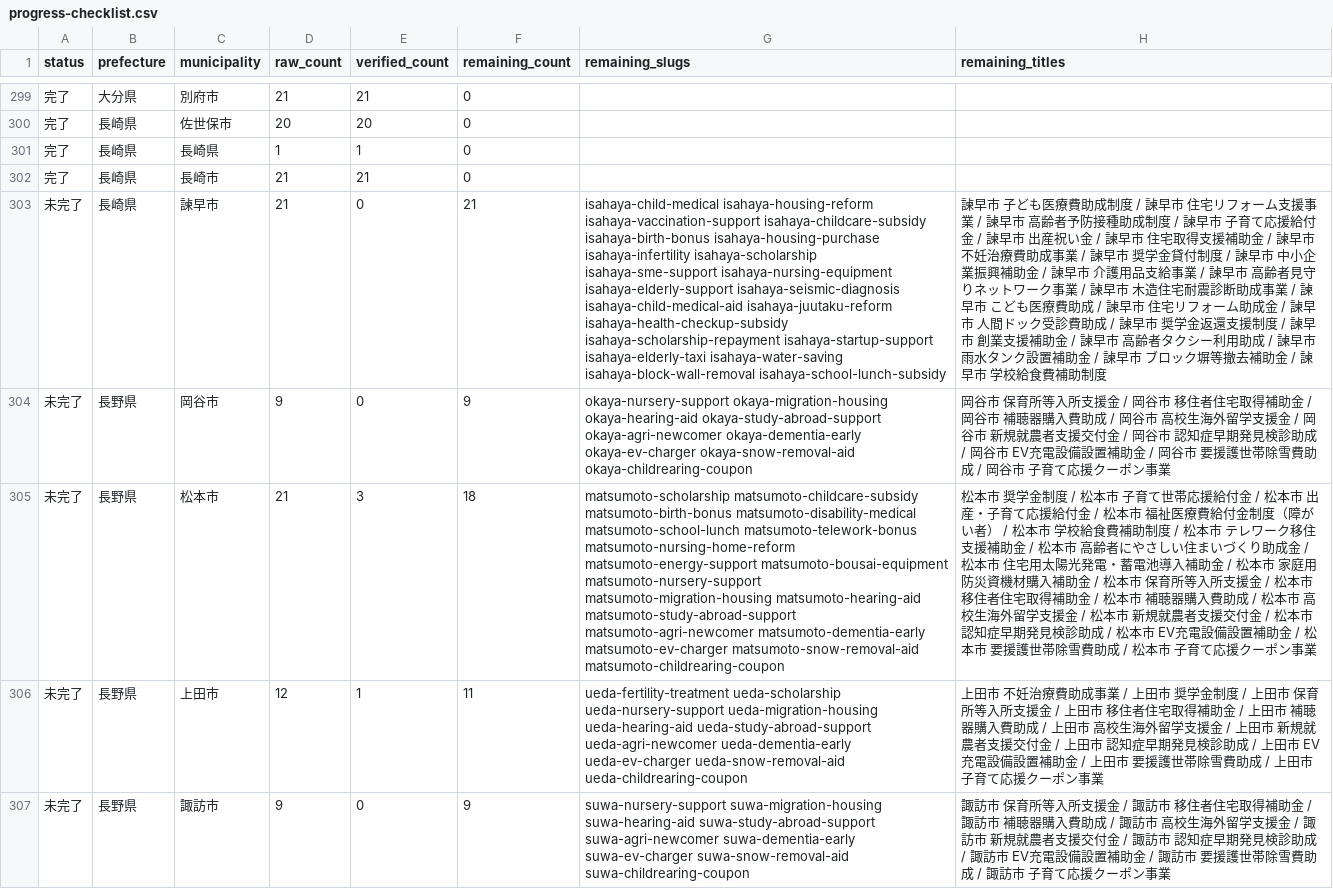
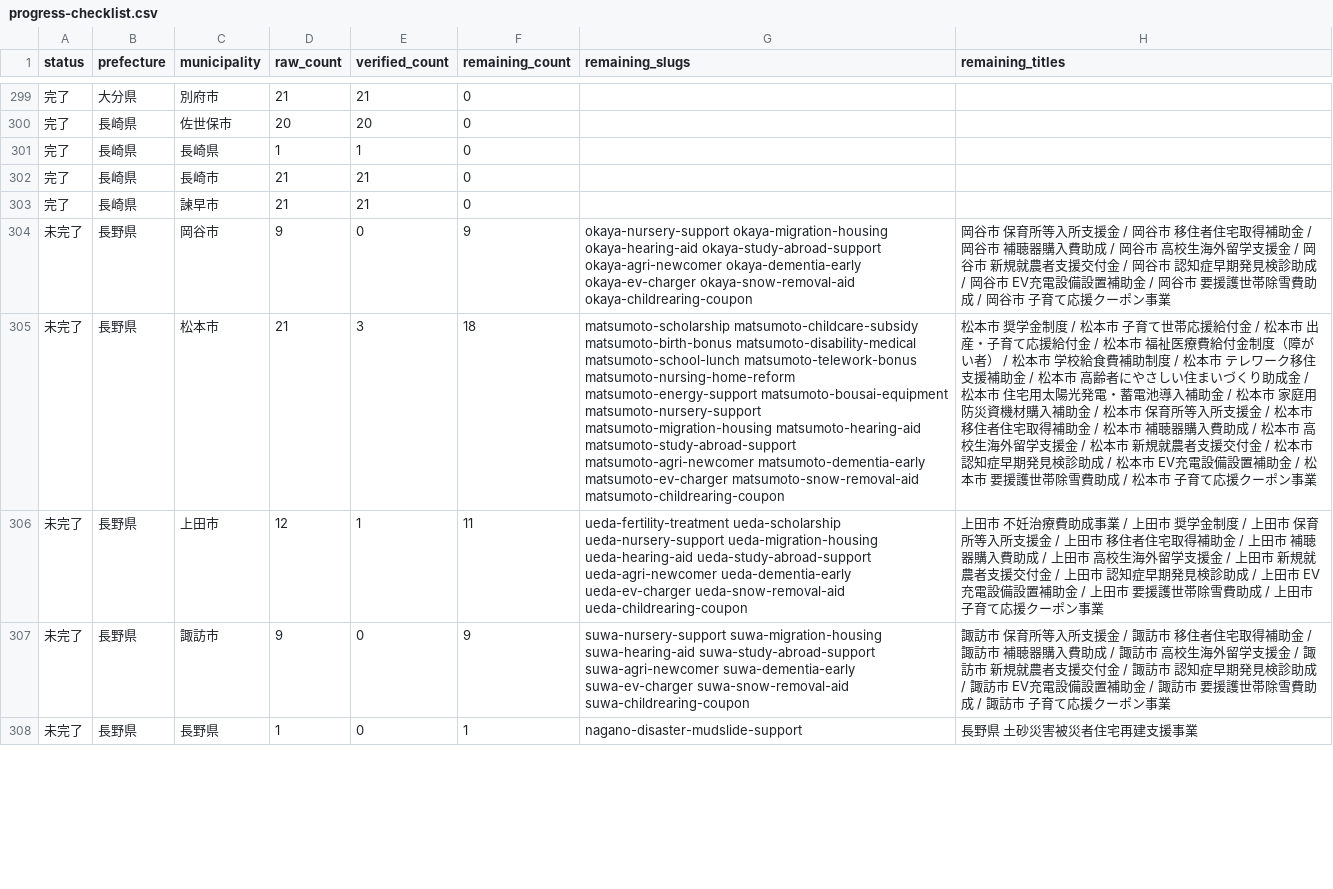
Before and after one commit to ban10yuu/joseikin-navi-site, a CSV file: tasks/progress-checklist.csv, drawn as a sheet; only a part is shown, gaps mark what is left out; the shorter side is filled out with more unchanged rows; the diff names each change by its address in the sheet, - before the commit and + after, or states it on an @@ line.

```diff
--- a/tasks/progress-checklist.csv
+++ b/tasks/progress-checklist.csv
-A303 (status): 未完了
+A303 (status): 完了
-E303 (verified_count): 0
+E303 (verified_count): 21
-F303 (remaining_count): 21
+F303 (remaining_count): 0
-G303 (remaining_slugs): isahaya-child-medical isahaya-housing-reform isahaya-vaccination-support isahaya-childcare-subsidy isahaya-birth-bonus isahaya-housing-purchase isahaya-infertility isahaya-scholarship isahaya-sme-support isahaya-nursing-equipment isahaya-elderly-support isahaya-seismic-diagnosis isahaya-child-medical-aid isahaya-juutaku-reform isahaya-health-checkup-subsidy isahaya-scholarship-repayment isahaya-startup-support isahaya-elderly-taxi isahaya-water-saving isahaya-block-wall-removal isahaya-school-lunch-subsidy
+G303 (remaining_slugs): (empty)
-H303 (remaining_titles): 諫早市 子ども医療費助成制度 / 諫早市 住宅リフォーム支援事業 / 諫早市 高齢者予防接種助成制度 / 諫早市 子育て応援給付金 / 諫早市 出産祝い金 / 諫早市 住宅取得支援補助金 / 諫早市 不妊治療費助成事業 / 諫早市 奨学金貸付制度 / 諫早市 中小企業振興補助金 / 諫早市 介護用品支給事業 / 諫早市 高齢者見守りネットワーク事業 / 諫早市 木造住宅耐震診断助成事業 / 諫早市 こども医療費助成 / 諫早市 住宅リフォーム助成金 / 諫早市 人間ドック受診費助成 / 諫早市 奨学金返還支援制度 / 諫早市 創業支援補助金 / 諫早市 高齢者タクシー利用助成 / 諫早市 雨水タンク設置補助金 / 諫早市 ブロック塀等撤去補助金 / 諫早市 学校給食費補助制度
+H303 (remaining_titles): (empty)
```
Also changed, not shown: 2 other files.
